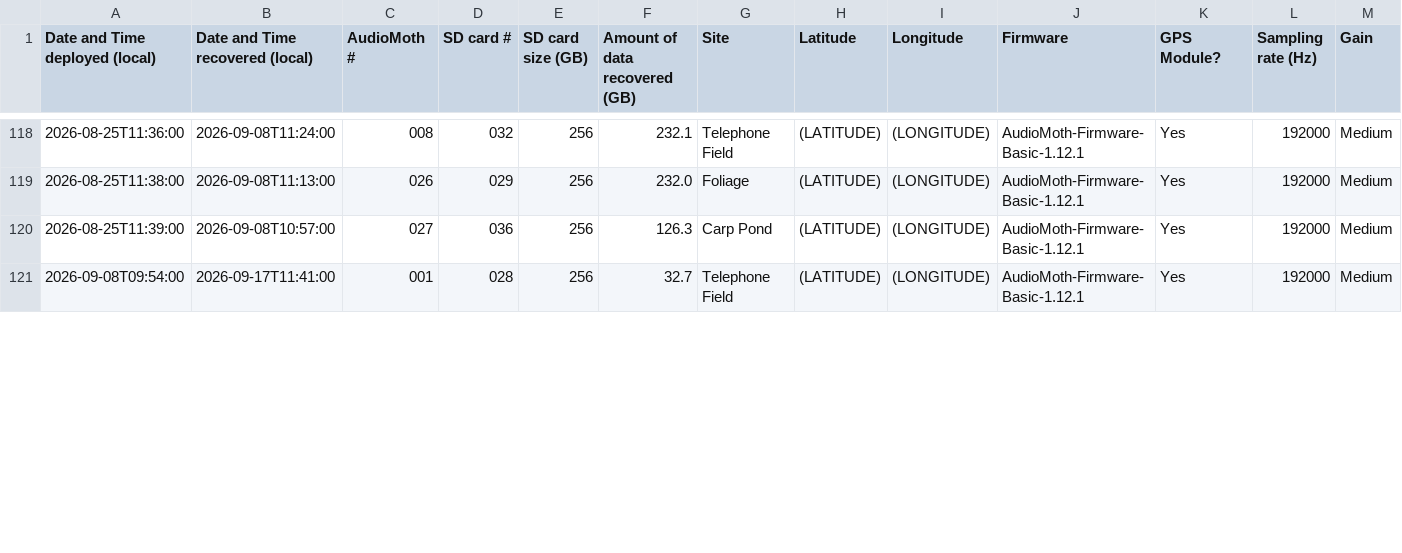
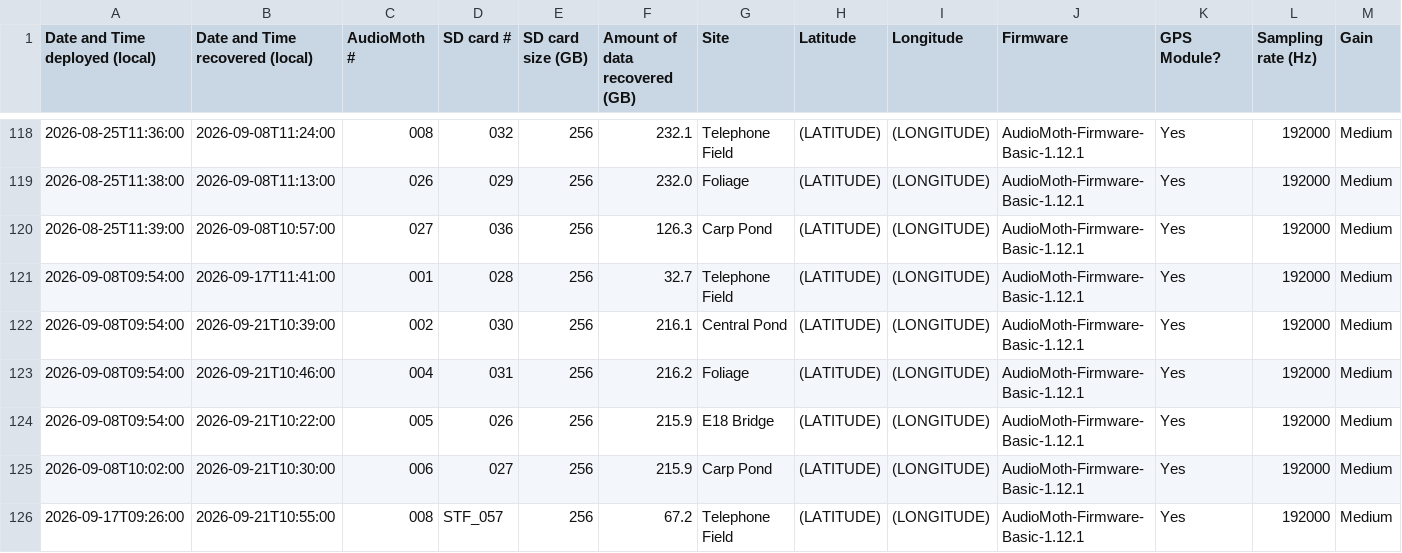
Before and after one commit to uw-echospace/ubna-field, a CSV file: field_records/ubna_2026.csv, drawn as a sheet; only a part is shown, gaps mark what is left out; rows hold the shown columns only; the diff covers the shown part only; the diff names each change by its address in the sheet, - before the commit and + after, or states it on an @@ line.

```diff
--- a/field_records/ubna_2026.csv
+++ b/field_records/ubna_2026.csv
+row 122: 2026-09-08T09:54:00 | 2026-09-21T10:39:00 | 002 | 030 | 256 | 216.1 | Central Pond | (LATITUDE) | (LONGITUDE) | AudioMoth-Firmware-Basic-1.12.1 | Yes | 192000 | Medium
+row 123: 2026-09-08T09:54:00 | 2026-09-21T10:46:00 | 004 | 031 | 256 | 216.2 | Foliage | (LATITUDE) | (LONGITUDE) | AudioMoth-Firmware-Basic-1.12.1 | Yes | 192000 | Medium
+row 124: 2026-09-08T09:54:00 | 2026-09-21T10:22:00 | 005 | 026 | 256 | 215.9 | E18 Bridge | (LATITUDE) | (LONGITUDE) | AudioMoth-Firmware-Basic-1.12.1 | Yes | 192000 | Medium
+row 125: 2026-09-08T10:02:00 | 2026-09-21T10:30:00 | 006 | 027 | 256 | 215.9 | Carp Pond | (LATITUDE) | (LONGITUDE) | AudioMoth-Firmware-Basic-1.12.1 | Yes | 192000 | Medium
+row 126: 2026-09-17T09:26:00 | 2026-09-21T10:55:00 | 008 | STF_057 | 256 | 67.2 | Telephone Field | (LATITUDE) | (LONGITUDE) | AudioMoth-Firmware-Basic-1.12.1 | Yes | 192000 | Medium
```
Also changed, not shown: 28 edited cells elsewhere in this file, 5 other files.
